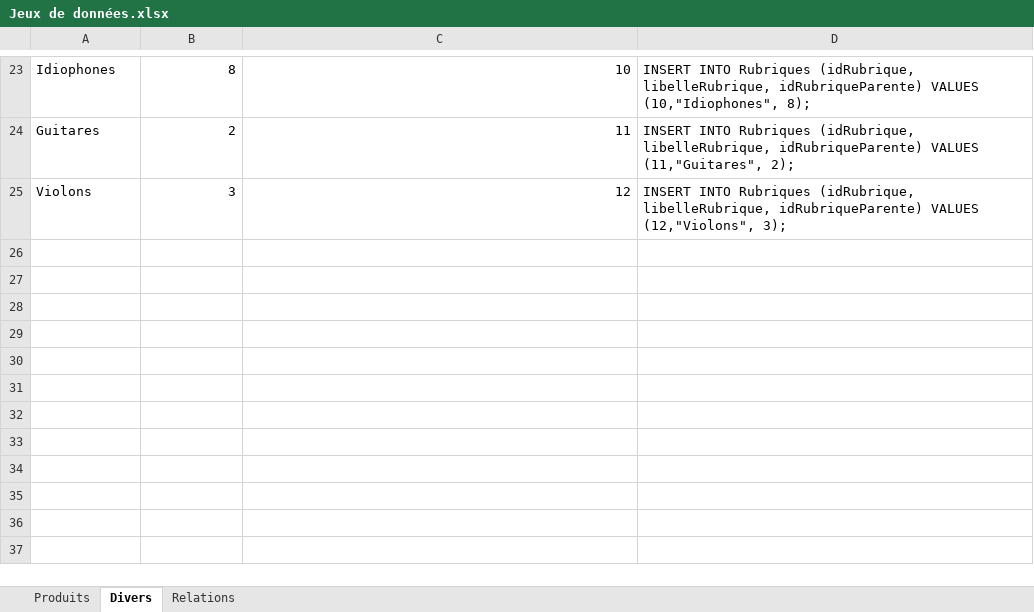
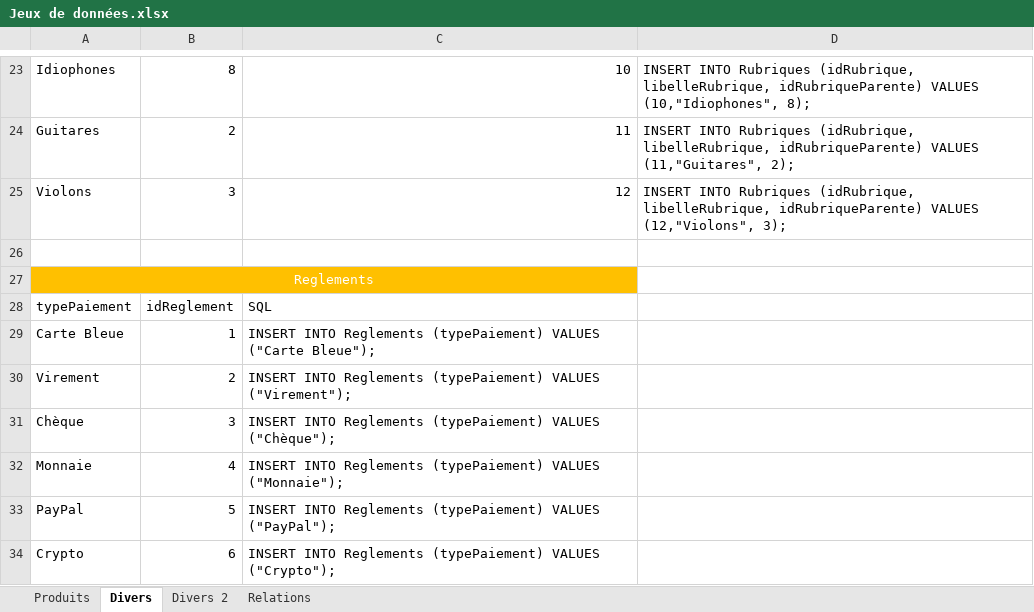
Before and after one commit to DelaliauxFlorent/AFPA_CDA, an Excel workbook: Exercices/90 - Fil Rouge/2. Conception/Jeux de données.xlsx, sheet Divers, drawn as a sheet; only a part is shown, gaps mark what is left out; values as stored, in another font and other column widths than the file's, no borders; table styles not drawn; the diff names each change by its address in the sheet, - before the commit and + after, or states it on an @@ line.

```diff
--- a/Exercices/90 - Fil Rouge/2. Conception/Jeux de données.xlsx (sheet Divers)
+++ b/Exercices/90 - Fil Rouge/2. Conception/Jeux de données.xlsx (sheet Divers)
+sheet tab: Divers 2
+row 26: (empty)
+row 27: Reglements
+row 28: typePaiement | idReglement | SQL
+row 29: Carte Bleue | 1 | INSERT INTO Reglements (typePaiement) VALUES ("Carte Bleue");
+row 30: Virement | 2 | INSERT INTO Reglements (typePaiement) VALUES ("Virement");
+row 31: Chèque | 3 | INSERT INTO Reglements (typePaiement) VALUES ("Chèque");
+row 32: Monnaie | 4 | INSERT INTO Reglements (typePaiement) VALUES ("Monnaie");
+row 33: PayPal | 5 | INSERT INTO Reglements (typePaiement) VALUES ("PayPal");
+row 34: Crypto | 6 | INSERT INTO Reglements (typePaiement) VALUES ("Crypto");
```
Also changed, not shown: 2 other files.
